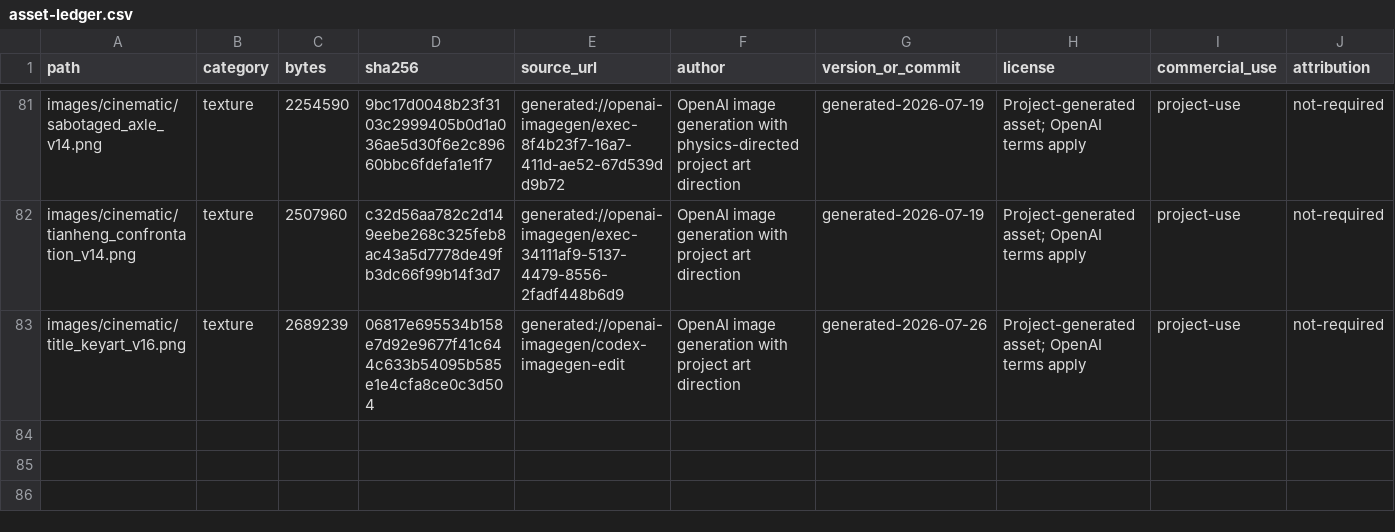
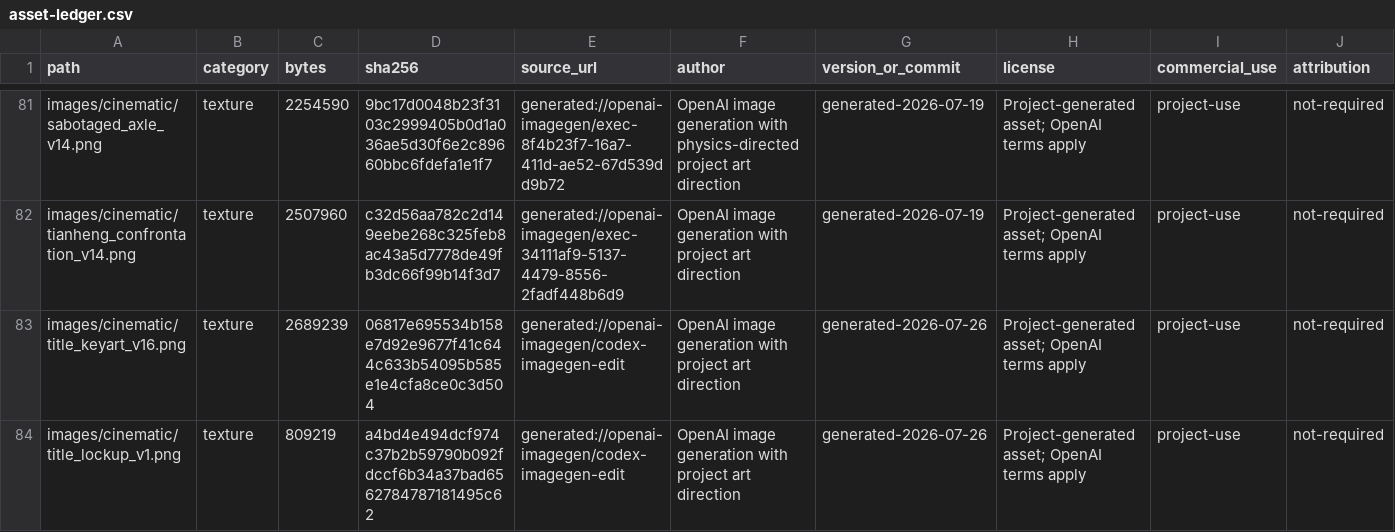
Before and after one commit to yazelin/gewu-jianghu-web, a CSV file: provenance/asset-ledger.csv, drawn as a sheet; only a part is shown, gaps mark what is left out; rows hold the shown columns only; the diff names each change by its address in the sheet, - before the commit and + after, or states it on an @@ line.

```diff
--- a/provenance/asset-ledger.csv
+++ b/provenance/asset-ledger.csv
+row 84: images/cinematic/title_lockup_v1.png | texture | 809219 | a4bd4e494dcf974c37b2b59790b092fdccf6b34a37bad6562784787181495c62 | generated://openai-imagegen/codex-imagegen-edit | OpenAI image generation with project art direction | generated-2026-07-26 | Project-generated asset; OpenAI terms apply | project-use | not-required
```
Also changed, not shown: 6 other files.
